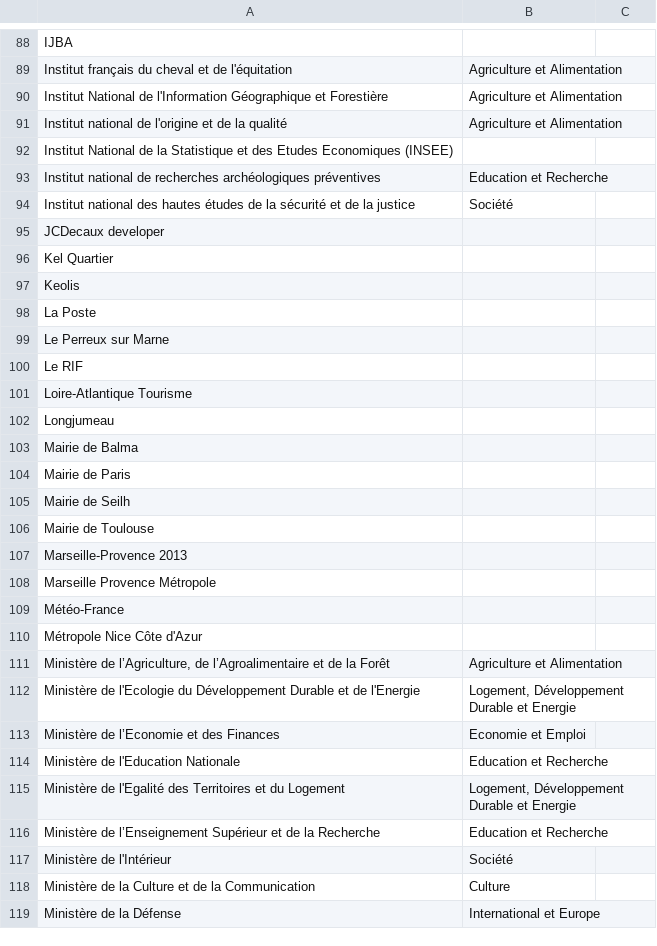
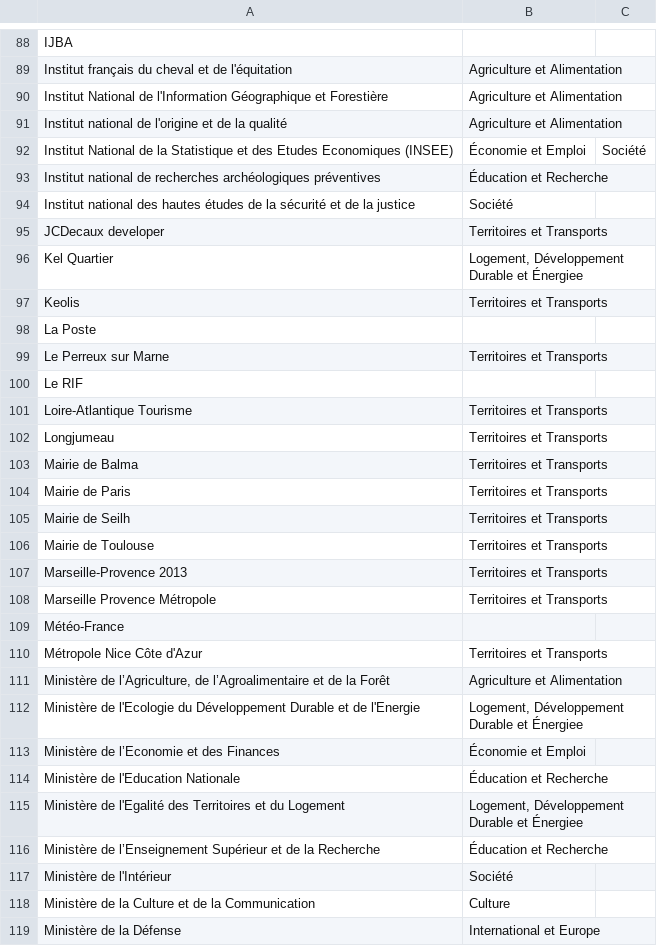
Before and after one commit to etalab/etalab-to-ckan, a CSV file: datasets-groups-by-organization.csv, drawn as a sheet; only a part is shown, gaps mark what is left out; the diff covers the shown part only.

```diff
--- a/datasets-groups-by-organization.csv
+++ b/datasets-groups-by-organization.csv
@@ -91,27 +91,27 @@ Institut National de l'Information Géographique et Forestière,Agriculture et A
 Institut national de l'origine et de la qualité,Agriculture et Alimentation,
-Institut National de la Statistique et des Etudes Economiques (INSEE),,
-Institut national de recherches archéologiques préventives,Education et Recherche,
+Institut National de la Statistique et des Etudes Economiques (INSEE),Économie et Emploi,Société
+Institut national de recherches archéologiques préventives,Éducation et Recherche,
 Institut national des hautes études de la sécurité et de la justice,Société,
-JCDecaux developer,,
-Kel Quartier,,
-Keolis,,
+JCDecaux developer,Territoires et Transports,
+Kel Quartier,"Logement, Développement Durable et Énergiee",
+Keolis,Territoires et Transports,
 La Poste,,
-Le Perreux sur Marne,,
+Le Perreux sur Marne,Territoires et Transports,
 Le RIF,,
-Loire-Atlantique Tourisme,,
-Longjumeau,,
-Mairie de Balma,,
-Mairie de Paris,,
-Mairie de Seilh,,
-Mairie de Toulouse,,
-Marseille-Provence 2013,,
-Marseille Provence Métropole,,
+Loire-Atlantique Tourisme,Territoires et Transports,
+Longjumeau,Territoires et Transports,
+Mairie de Balma,Territoires et Transports,
+Mairie de Paris,Territoires et Transports,
+Mairie de Seilh,Territoires et Transports,
+Mairie de Toulouse,Territoires et Transports,
+Marseille-Provence 2013,Territoires et Transports,
+Marseille Provence Métropole,Territoires et Transports,
 Météo-France,,
-Métropole Nice Côte d'Azur,,
+Métropole Nice Côte d'Azur,Territoires et Transports,
 "Ministère de l’Agriculture, de l’Agroalimentaire et de la Forêt",Agriculture et Alimentation,
-Ministère de l'Ecologie du Développement Durable et de l'Energie,"Logement, Développement Durable et Energie",
-Ministère de l’Economie et des Finances,Economie et Emploi,
-Ministère de l'Education Nationale,Education et Recherche,
-Ministère de l'Egalité des Territoires et du Logement,"Logement, Développement Durable et Energie",
-Ministère de l’Enseignement Supérieur et de la Recherche,Education et Recherche,
+Ministère de l'Ecologie du Développement Durable et de l'Energie,"Logement, Développement Durable et Énergiee",
+Ministère de l’Economie et des Finances,Économie et Emploi,
+Ministère de l'Education Nationale,Éducation et Recherche,
+Ministère de l'Egalité des Territoires et du Logement,"Logement, Développement Durable et Énergiee",
+Ministère de l’Enseignement Supérieur et de la Recherche,Éducation et Recherche,
 Ministère de l'Intérieur,Société,
```
Also changed, not shown: 92 edited cells elsewhere in this file.
